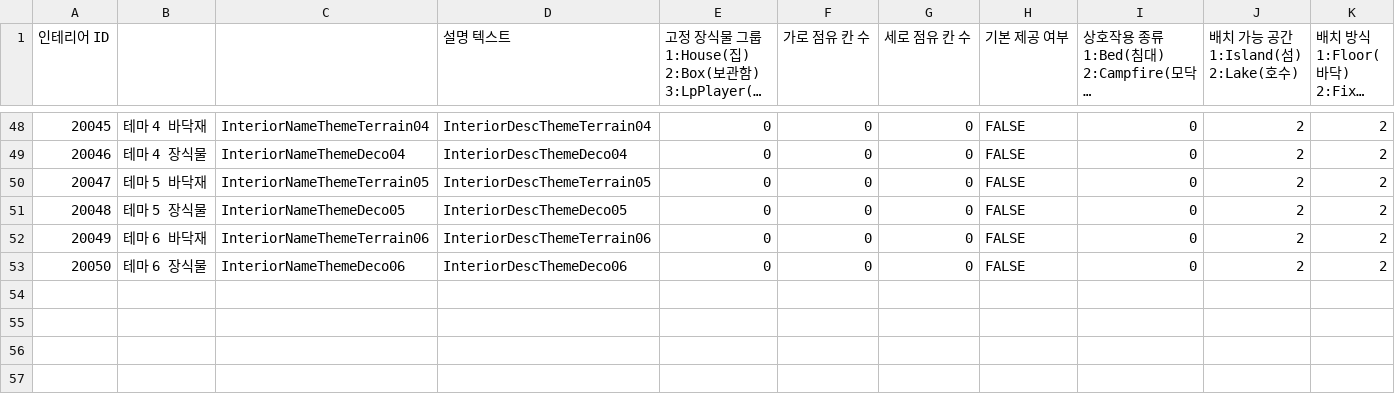
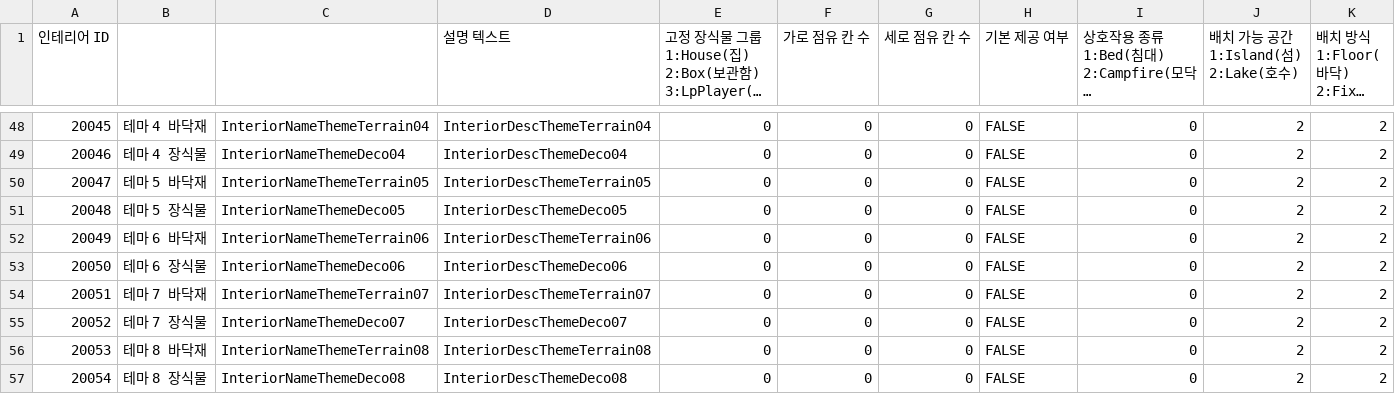
Before and after one commit to jeonjyu/DDIsland, a CSV file: Assets/6.DataTable/DataTable/InteriorTable.csv, drawn as a sheet; only a part is shown, gaps mark what is left out; long unchanged cells end in …; rows hold the shown columns only; the diff names each change by its address in the sheet, - before the commit and + after, or states it on an @@ line.

Commit message:
[feat] 호수 인테리어 UIString 적용 및 데이터 테이블 갱신

```diff
--- a/Assets/6.DataTable/DataTable/InteriorTable.csv
+++ b/Assets/6.DataTable/DataTable/InteriorTable.csv
+row 54: 20051 | 테마 7 바닥재 | InteriorNameThemeTerrain07 | InteriorDescThemeTerrain07 | 0 | 0 | 0 | FALSE | 0 | 2 | 2
+row 55: 20052 | 테마 7 장식물 | InteriorNameThemeDeco07 | InteriorDescThemeDeco07 | 0 | 0 | 0 | FALSE | 0 | 2 | 2
+row 56: 20053 | 테마 8 바닥재 | InteriorNameThemeTerrain08 | InteriorDescThemeTerrain08 | 0 | 0 | 0 | FALSE | 0 | 2 | 2
+row 57: 20054 | 테마 8 장식물 | InteriorNameThemeDeco08 | InteriorDescThemeDeco08 | 0 | 0 | 0 | FALSE | 0 | 2 | 2
```
Also changed, not shown: Assets/6.DataTable/DataTable/LakeStoreTable.csv, 52 other files.
